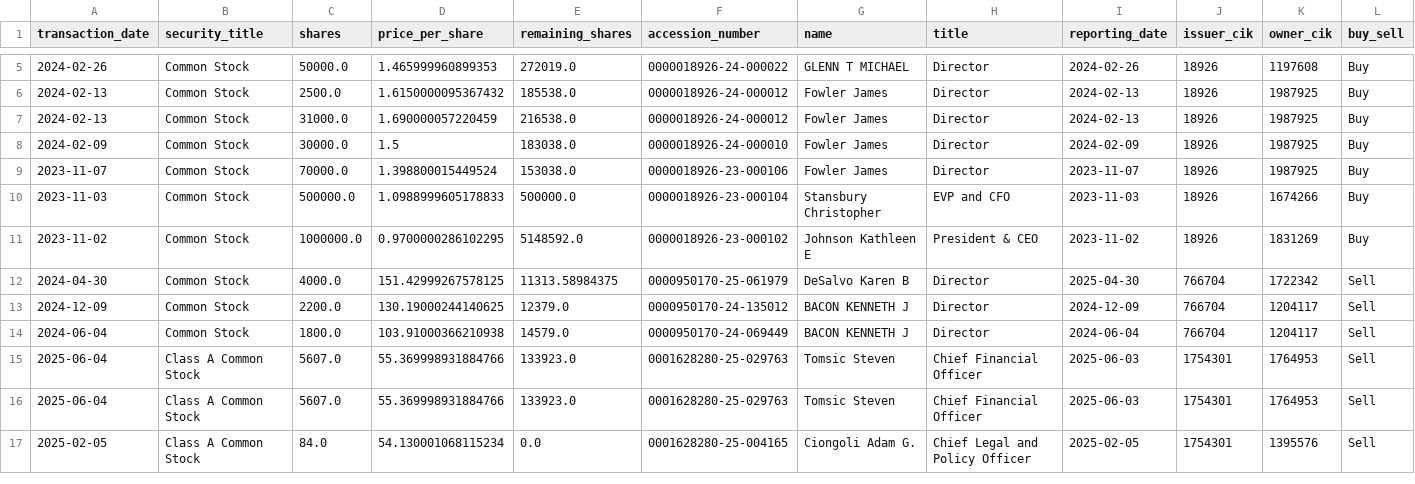
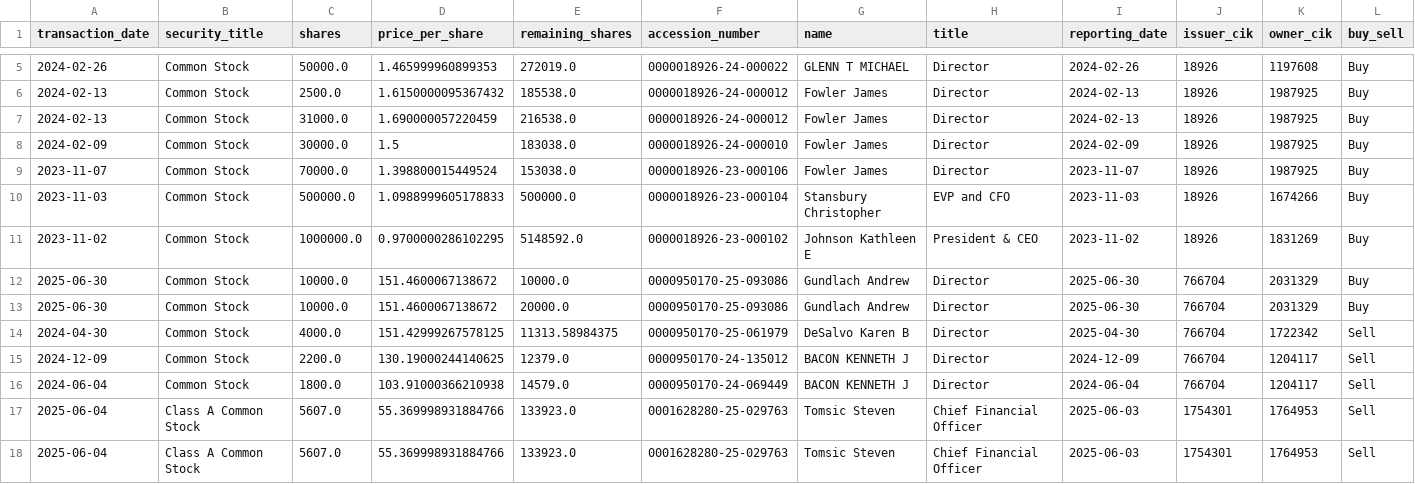
Before and after one commit to supertypeai/sectors_us_insider_trading, a CSV file: unlisted_security_titles_batch_1.csv, drawn as a sheet; only a part is shown, gaps mark what is left out; the shorter side is filled out with more unchanged rows; rows hold the shown columns only; the diff names each change by its address in the sheet, - before the commit and + after, or states it on an @@ line.

```diff
--- a/unlisted_security_titles_batch_1.csv
+++ b/unlisted_security_titles_batch_1.csv
+row 12: 2025-06-30 | Common Stock | 10000.0 | 151.4600067138672 | 10000.0 | 0000950170-25-093086 | Gundlach Andrew | Director | 2025-06-30 | 766704 | 2031329 | Buy
+row 13: 2025-06-30 | Common Stock | 10000.0 | 151.4600067138672 | 20000.0 | 0000950170-25-093086 | Gundlach Andrew | Director | 2025-06-30 | 766704 | 2031329 | Buy
```
